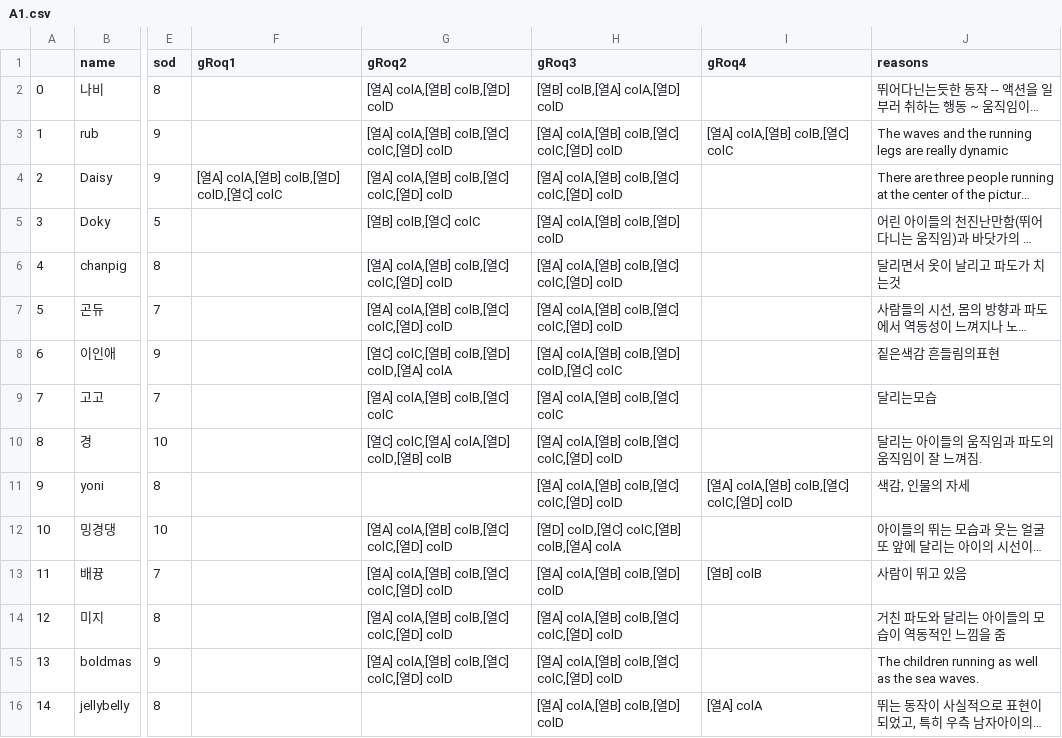
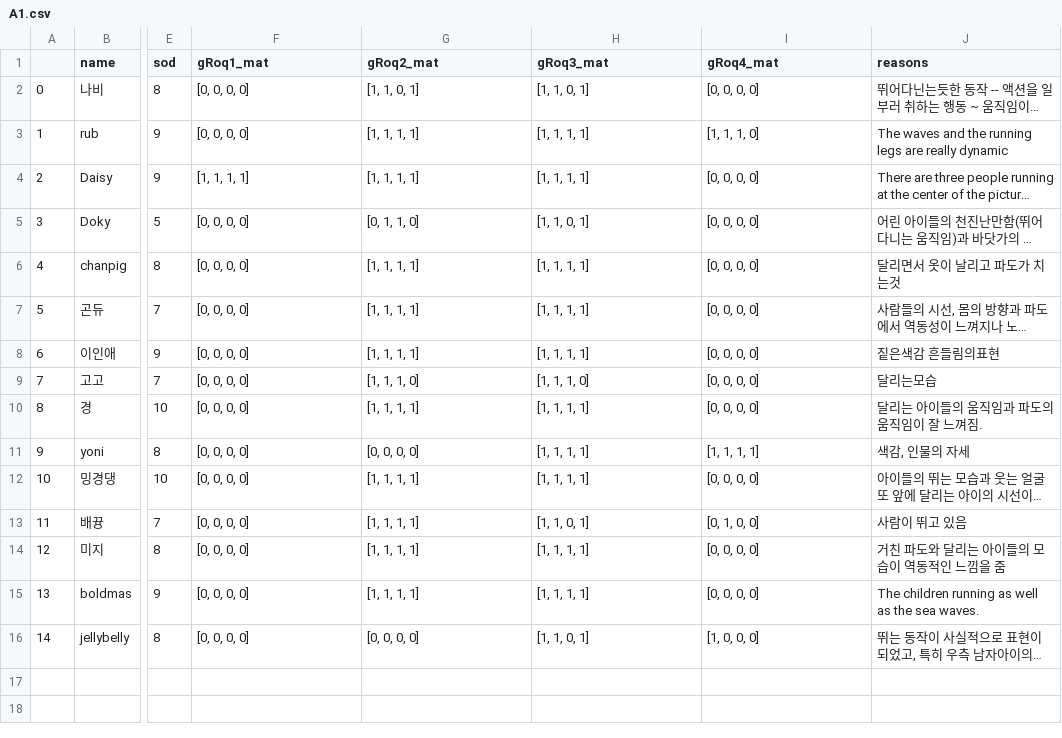
Before and after one commit to bolee222/art-sonification-analysis, a CSV file: dataset_cleanUp/artworks/A1.csv, drawn as a sheet; only a part is shown, gaps mark what is left out; long unchanged cells end in …; the diff names each change by its address in the sheet, - before the commit and + after, or states it on an @@ line.

```diff
--- a/dataset_cleanUp/artworks/A1.csv
+++ b/dataset_cleanUp/artworks/A1.csv
-F1: gRoq1
+F1: gRoq1_mat
-G1: gRoq2
+G1: gRoq2_mat
-H1: gRoq3
+H1: gRoq3_mat
-I1: gRoq4
+I1: gRoq4_mat
-F2:F3 (gRoq1_mat): (empty)
+F2:F3 (gRoq1_mat): [0, 0, 0, 0]
-G2 (gRoq2_mat): [열A] colA,[열B] colB,[열D] colD
+G2 (gRoq2_mat): [1, 1, 0, 1]
-H2 (gRoq3_mat): [열B] colB,[열A] colA,[열D] colD
+H2 (gRoq3_mat): [1, 1, 0, 1]
-I2 (gRoq4_mat): (empty)
+I2 (gRoq4_mat): [0, 0, 0, 0]
-G3:G4 (gRoq2_mat): [열A] colA,[열B] colB,[열C] colC,[열D] colD
+G3:G4 (gRoq2_mat): [1, 1, 1, 1]
-H3:H4 (gRoq3_mat): [열A] colA,[열B] colB,[열C] colC,[열D] colD
+H3:H4 (gRoq3_mat): [1, 1, 1, 1]
-I3 (gRoq4_mat): [열A] colA,[열B] colB,[열C] colC
+I3 (gRoq4_mat): [1, 1, 1, 0]
-F4 (gRoq1_mat): [열A] colA,[열B] colB,[열D] colD,[열C] colC
+F4 (gRoq1_mat): [1, 1, 1, 1]
-I4:I10 (gRoq4_mat): (empty)
+I4:I10 (gRoq4_mat): [0, 0, 0, 0]
-F5:F16 (gRoq1_mat): (empty)
+F5:F16 (gRoq1_mat): [0, 0, 0, 0]
-G5 (gRoq2_mat): [열B] colB,[열C] colC
+G5 (gRoq2_mat): [0, 1, 1, 0]
-H5 (gRoq3_mat): [열A] colA,[열B] colB,[열D] colD
+H5 (gRoq3_mat): [1, 1, 0, 1]
-G6:G7 (gRoq2_mat): [열A] colA,[열B] colB,[열C] colC,[열D] colD
+G6:G7 (gRoq2_mat): [1, 1, 1, 1]
-H6:H7 (gRoq3_mat): [열A] colA,[열B] colB,[열C] colC,[열D] colD
+H6:H7 (gRoq3_mat): [1, 1, 1, 1]
-G8 (gRoq2_mat): [열C] colC,[열B] colB,[열D] colD,[열A] colA
+G8 (gRoq2_mat): [1, 1, 1, 1]
-H8 (gRoq3_mat): [열A] colA,[열B] colB,[열D] colD,[열C] colC
+H8 (gRoq3_mat): [1, 1, 1, 1]
-G9 (gRoq2_mat): [열A] colA,[열B] colB,[열C] colC
+G9 (gRoq2_mat): [1, 1, 1, 0]
-H9 (gRoq3_mat): [열A] colA,[열B] colB,[열C] colC
+H9 (gRoq3_mat): [1, 1, 1, 0]
-G10 (gRoq2_mat): [열C] colC,[열A] colA,[열D] colD,[열B] colB
+G10 (gRoq2_mat): [1, 1, 1, 1]
-H10:H11 (gRoq3_mat): [열A] colA,[열B] colB,[열C] colC,[열D] colD
+H10:H11 (gRoq3_mat): [1, 1, 1, 1]
-G11 (gRoq2_mat): (empty)
+G11 (gRoq2_mat): [0, 0, 0, 0]
-I11 (gRoq4_mat): [열A] colA,[열B] colB,[열C] colC,[열D] colD
+I11 (gRoq4_mat): [1, 1, 1, 1]
-G12:G15 (gRoq2_mat): [열A] colA,[열B] colB,[열C] colC,[열D] colD
+G12:G15 (gRoq2_mat): [1, 1, 1, 1]
-H12 (gRoq3_mat): [열D] colD,[열C] colC,[열B] colB,[열A] colA
+H12 (gRoq3_mat): [1, 1, 1, 1]
-I12 (gRoq4_mat): (empty)
+I12 (gRoq4_mat): [0, 0, 0, 0]
-H13 (gRoq3_mat): [열A] colA,[열B] colB,[열D] colD
+H13 (gRoq3_mat): [1, 1, 0, 1]
-I13 (gRoq4_mat): [열B] colB
+I13 (gRoq4_mat): [0, 1, 0, 0]
-H14:H15 (gRoq3_mat): [열A] colA,[열B] colB,[열C] colC,[열D] colD
+H14:H15 (gRoq3_mat): [1, 1, 1, 1]
-I14:I15 (gRoq4_mat): (empty)
+I14:I15 (gRoq4_mat): [0, 0, 0, 0]
-G16 (gRoq2_mat): (empty)
+G16 (gRoq2_mat): [0, 0, 0, 0]
-H16 (gRoq3_mat): [열A] colA,[열B] colB,[열D] colD
+H16 (gRoq3_mat): [1, 1, 0, 1]
-I16 (gRoq4_mat): [열A] colA
+I16 (gRoq4_mat): [1, 0, 0, 0]
```
Also changed, not shown: dataset_cleanUp/Artworks_concat.csv, dataset_cleanUp/artworks/A10.csv, 23 other files.
